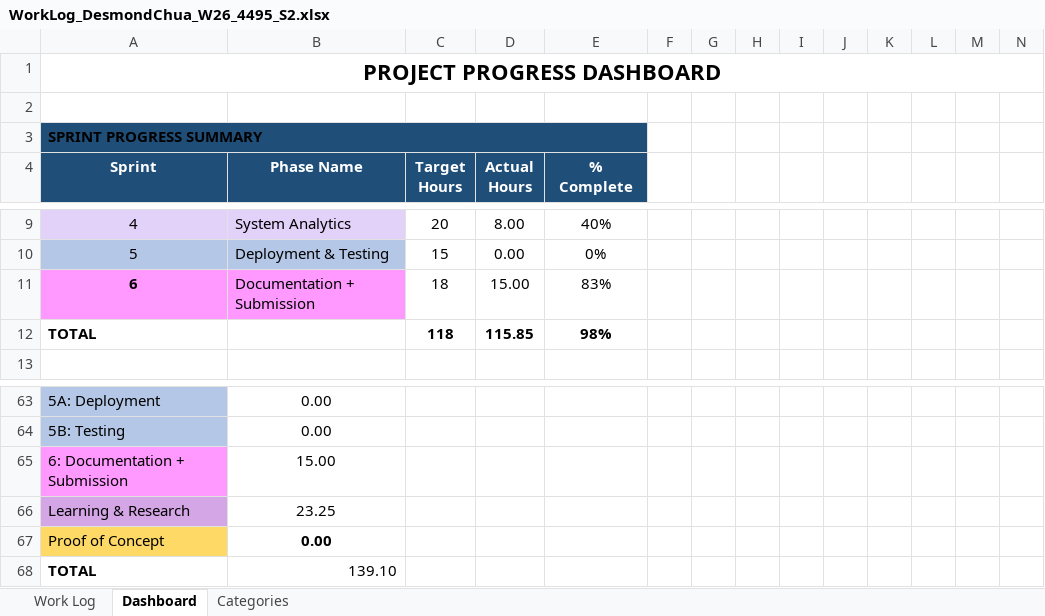
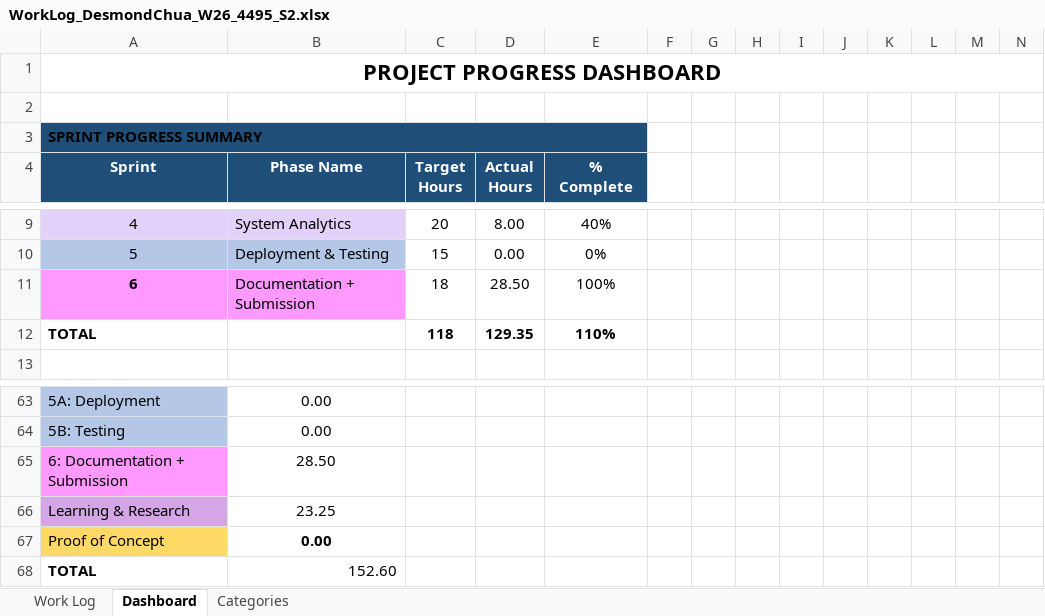
Before and after one commit to desporamon/W26_4495_S2_DesmondC, an Excel workbook: DocumentsAndReports/worklog/WorkLog_DesmondChua_W26_4495_S2.xlsx, sheet Dashboard, drawn as a sheet; only a part is shown, gaps mark what is left out; values as stored, in another font and other column widths than the file's, no borders; the diff names each change by its address in the sheet, - before the commit and + after, or states it on an @@ line.

```diff
--- a/DocumentsAndReports/worklog/WorkLog_DesmondChua_W26_4495_S2.xlsx (sheet Dashboard)
+++ b/DocumentsAndReports/worklog/WorkLog_DesmondChua_W26_4495_S2.xlsx (sheet Dashboard)
-D11 (Actual Hours): 15.00
+D11 (Actual Hours): 28.50
-E11 (% Complete): 83%
+E11 (% Complete): 100%
-D12 (Actual Hours): 115.85
+D12 (Actual Hours): 129.35
-E12 (% Complete): 98%
+E12 (% Complete): 110%
-B65 (Phase Name): 15.00
+B65 (Phase Name): 28.50
-B68 (Phase Name): 139.10
+B68 (Phase Name): 152.60
```
Also changed, not shown: sheet Work Log.
